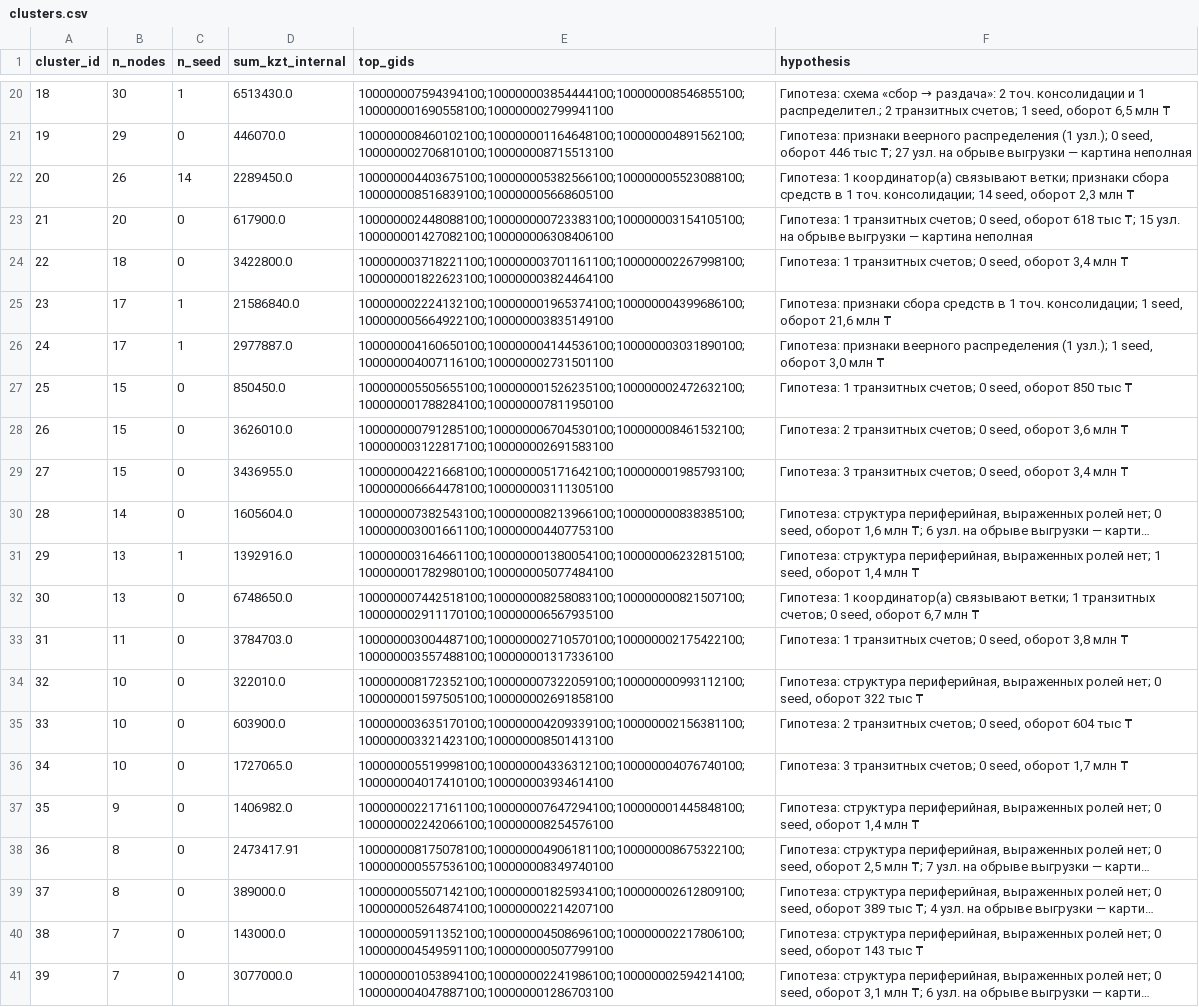
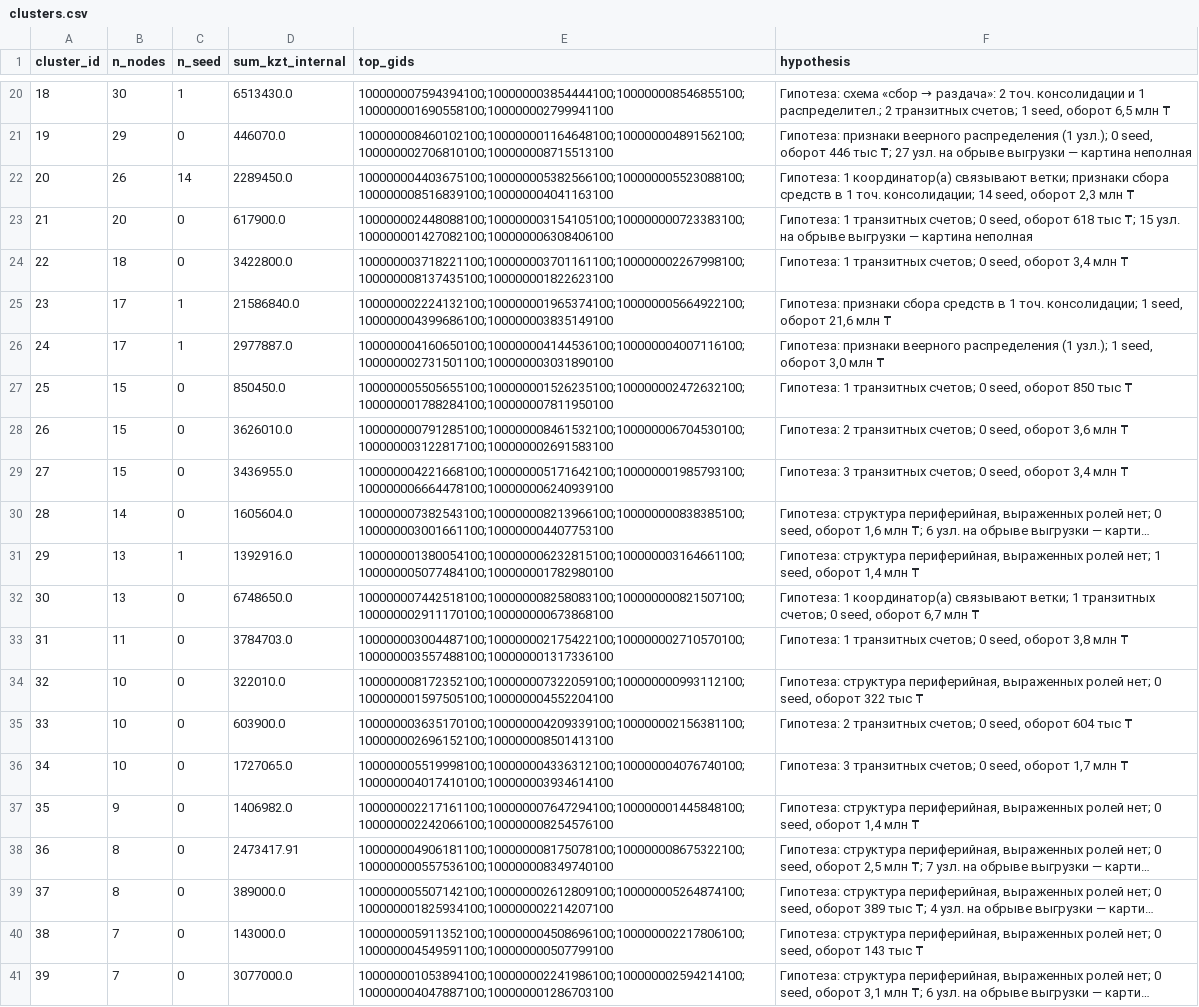
Before and after one commit to BAITC-Hacks/hack-15548459-hackathon-barni, a CSV file: outputs/clusters.csv, drawn as a sheet; only a part is shown, gaps mark what is left out; long unchanged cells end in …; the diff covers the shown part only; the diff names each change by its address in the sheet, - before the commit and + after, or states it on an @@ line.

```diff
--- a/outputs/clusters.csv
+++ b/outputs/clusters.csv
-E22 (top_gids): 100000004403675100;100000005382566100;100000005523088100;100000008516839100;100000005668605100
+E22 (top_gids): 100000004403675100;100000005382566100;100000005523088100;100000008516839100;100000004041163100
-E23 (top_gids): 100000002448088100;100000000723383100;100000003154105100;100000001427082100;100000006308406100
+E23 (top_gids): 100000002448088100;100000003154105100;100000000723383100;100000001427082100;100000006308406100
-E24 (top_gids): 100000003718221100;100000003701161100;100000002267998100;100000001822623100;100000003824464100
+E24 (top_gids): 100000003718221100;100000003701161100;100000002267998100;100000008137435100;100000001822623100
-E25 (top_gids): 100000002224132100;100000001965374100;100000004399686100;100000005664922100;100000003835149100
+E25 (top_gids): 100000002224132100;100000001965374100;100000005664922100;100000004399686100;100000003835149100
-E26 (top_gids): 100000004160650100;100000004144536100;100000003031890100;100000004007116100;100000002731501100
+E26 (top_gids): 100000004160650100;100000004144536100;100000004007116100;100000002731501100;100000003031890100
-E28 (top_gids): 100000000791285100;100000006704530100;100000008461532100;100000003122817100;100000002691583100
+E28 (top_gids): 100000000791285100;100000008461532100;100000006704530100;100000003122817100;100000002691583100
-E29 (top_gids): 100000004221668100;100000005171642100;100000001985793100;100000006664478100;100000003111305100
+E29 (top_gids): 100000004221668100;100000005171642100;100000001985793100;100000006664478100;100000006240939100
-E31 (top_gids): 100000003164661100;100000001380054100;100000006232815100;100000001782980100;100000005077484100
+E31 (top_gids): 100000001380054100;100000006232815100;100000003164661100;100000005077484100;100000001782980100
-E32 (top_gids): 100000007442518100;100000008258083100;100000000821507100;100000002911170100;100000006567935100
+E32 (top_gids): 100000007442518100;100000008258083100;100000000821507100;100000002911170100;100000000673868100
-E33 (top_gids): 100000003004487100;100000002710570100;100000002175422100;100000003557488100;100000001317336100
+E33 (top_gids): 100000003004487100;100000002175422100;100000002710570100;100000003557488100;100000001317336100
-E34 (top_gids): 100000008172352100;100000007322059100;100000000993112100;100000001597505100;100000002691858100
+E34 (top_gids): 100000008172352100;100000007322059100;100000000993112100;100000001597505100;100000004552204100
-E35 (top_gids): 100000003635170100;100000004209339100;100000002156381100;100000003321423100;100000008501413100
+E35 (top_gids): 100000003635170100;100000004209339100;100000002156381100;100000002696152100;100000008501413100
-E38 (top_gids): 100000008175078100;100000004906181100;100000008675322100;100000000557536100;100000008349740100
+E38 (top_gids): 100000004906181100;100000008175078100;100000008675322100;100000000557536100;100000008349740100
-E39 (top_gids): 100000005507142100;100000001825934100;100000002612809100;100000005264874100;100000002214207100
+E39 (top_gids): 100000005507142100;100000002612809100;100000005264874100;100000001825934100;100000002214207100
```
Also changed, not shown: 16 edited cells elsewhere in this file, outputs/top_nodes.csv, 6 other files.
